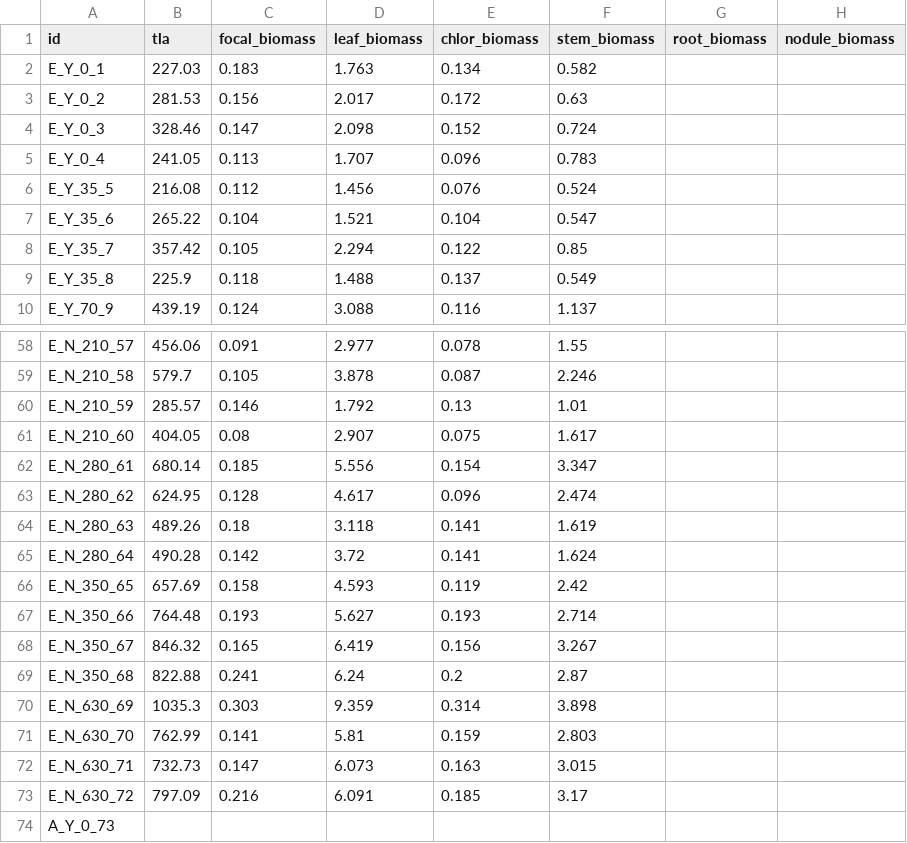
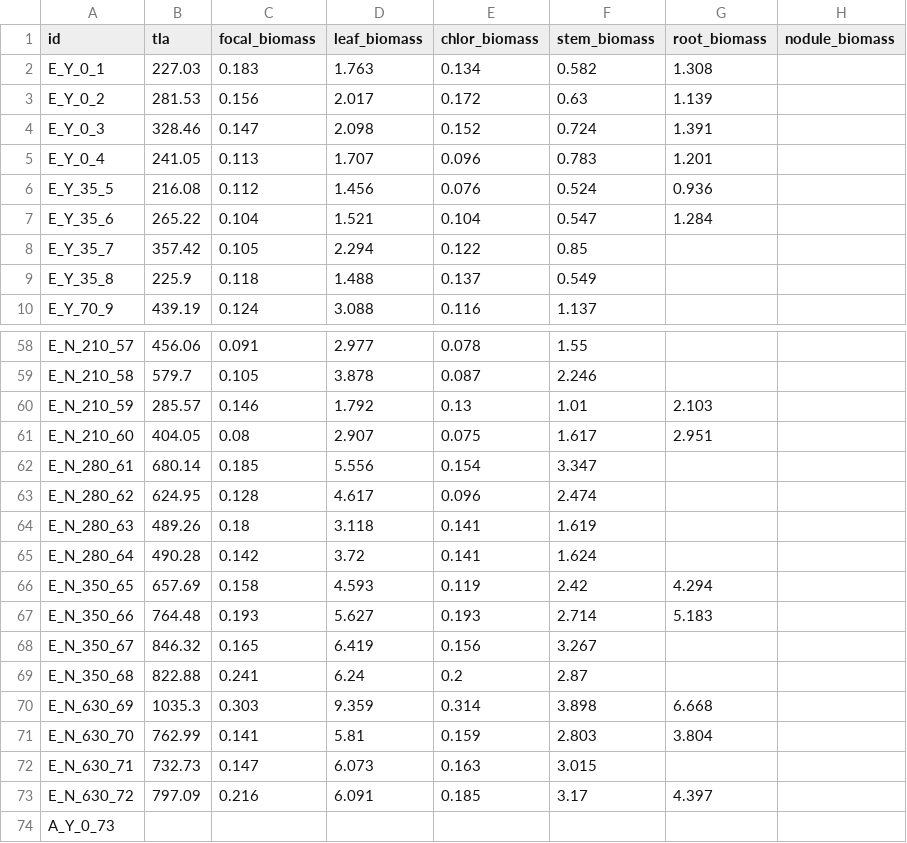
Before and after one commit to eaperkowski/2022_NxCO2xI, a CSV file: data_sheets/NxCO2_tla_biomass_data.csv, drawn as a sheet; only a part is shown, gaps mark what is left out; the diff covers the shown part only.

Commit message:
add first part of root biomass data

```diff
--- a/data_sheets/NxCO2_tla_biomass_data.csv
+++ b/data_sheets/NxCO2_tla_biomass_data.csv
@@ -1,8 +1,8 @@
 id,tla,focal_biomass,leaf_biomass,chlor_biomass,stem_biomass,root_biomass,nodule_biomass
-E_Y_0_1,227.03,0.183,1.763,0.134,0.582,,
-E_Y_0_2,281.53,0.156,2.017,0.172,0.63,,
-E_Y_0_3,328.46,0.147,2.098,0.152,0.724,,
-E_Y_0_4,241.05,0.113,1.707,0.096,0.783,,
-E_Y_35_5,216.08,0.112,1.456,0.076,0.524,,
-E_Y_35_6,265.22,0.104,1.521,0.104,0.547,,
+E_Y_0_1,227.03,0.183,1.763,0.134,0.582,1.308,
+E_Y_0_2,281.53,0.156,2.017,0.172,0.63,1.139,
+E_Y_0_3,328.46,0.147,2.098,0.152,0.724,1.391,
+E_Y_0_4,241.05,0.113,1.707,0.096,0.783,1.201,
+E_Y_35_5,216.08,0.112,1.456,0.076,0.524,0.936,
+E_Y_35_6,265.22,0.104,1.521,0.104,0.547,1.284,
 E_Y_35_7,357.42,0.105,2.294,0.122,0.85,,
@@ -59,4 +59,4 @@ E_N_210_57,456.06,0.091,2.977,0.078,1.55,,
 E_N_210_58,579.7,0.105,3.878,0.087,2.246,,
-E_N_210_59,285.57,0.146,1.792,0.13,1.01,,
-E_N_210_60,404.05,0.08,2.907,0.075,1.617,,
+E_N_210_59,285.57,0.146,1.792,0.13,1.01,2.103,
+E_N_210_60,404.05,0.08,2.907,0.075,1.617,2.951,
 E_N_280_61,680.14,0.185,5.556,0.154,3.347,,
@@ -65,10 +65,10 @@ E_N_280_63,489.26,0.18,3.118,0.141,1.619,,
 E_N_280_64,490.28,0.142,3.72,0.141,1.624,,
-E_N_350_65,657.69,0.158,4.593,0.119,2.42,,
-E_N_350_66,764.48,0.193,5.627,0.193,2.714,,
+E_N_350_65,657.69,0.158,4.593,0.119,2.42,4.294,
+E_N_350_66,764.48,0.193,5.627,0.193,2.714,5.183,
 E_N_350_67,846.32,0.165,6.419,0.156,3.267,,
 E_N_350_68,822.88,0.241,6.24,0.2,2.87,,
-E_N_630_69,1035.3,0.303,9.359,0.314,3.898,,
-E_N_630_70,762.99,0.141,5.81,0.159,2.803,,
+E_N_630_69,1035.3,0.303,9.359,0.314,3.898,6.668,
+E_N_630_70,762.99,0.141,5.81,0.159,2.803,3.804,
 E_N_630_71,732.73,0.147,6.073,0.163,3.015,,
-E_N_630_72,797.09,0.216,6.091,0.185,3.17,,
+E_N_630_72,797.09,0.216,6.091,0.185,3.17,4.397,
 A_Y_0_73,,,,,,,
```
Also changed, not shown: 14 edited cells elsewhere in this file.
